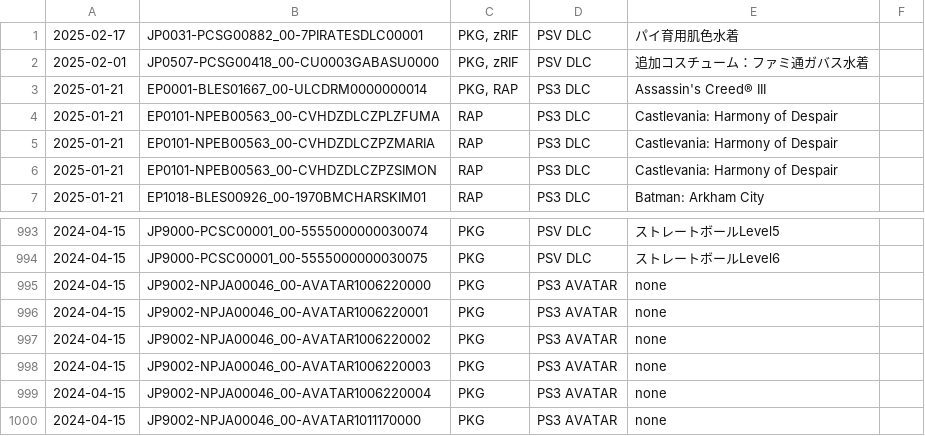
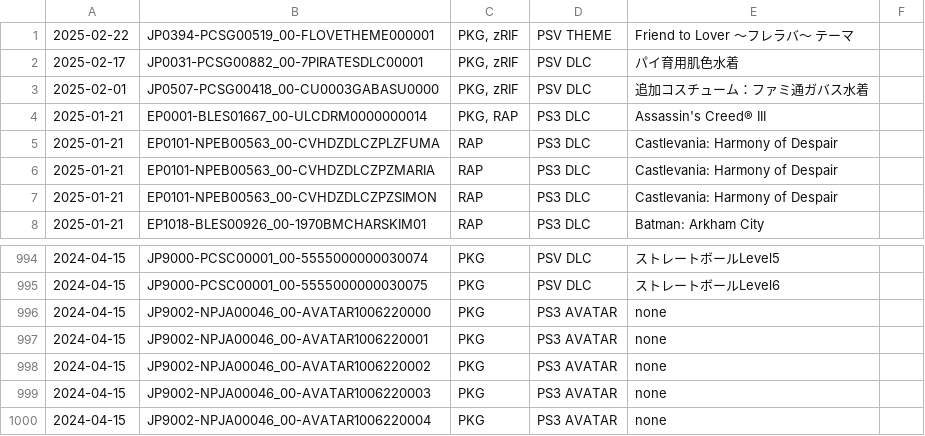
Before and after one commit to 1jtp8sobiu/psn-chihiro, a TSV file: latest.tsv, drawn as a sheet; only a part is shown, gaps mark what is left out.

```diff
--- a/latest.tsv
+++ b/latest.tsv
@@ -1 +1,2 @@
+2025-02-22	JP0394-PCSG00519_00-FLOVETHEME000001	PKG, zRIF	PSV THEME	Friend to Lover ～フレラバ～ テーマ	
 2025-02-17	JP0031-PCSG00882_00-7PIRATESDLC00001	PKG, zRIF	PSV DLC	パイ育用肌色水着	
@@ -999,2 +1000 @@
 2024-04-15	JP9002-NPJA00046_00-AVATAR1006220004	PKG	PS3 AVATAR	none	
-2024-04-15	JP9002-NPJA00046_00-AVATAR1011170000	PKG	PS3 AVATAR	none	
```
Also changed, not shown: 2 other files.
